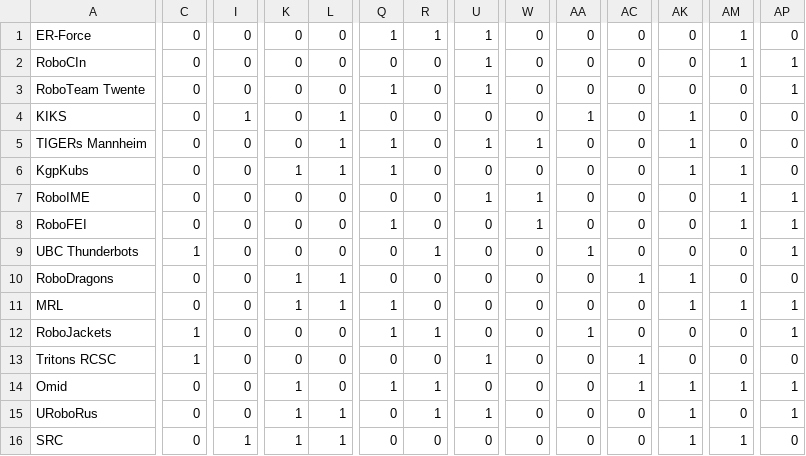
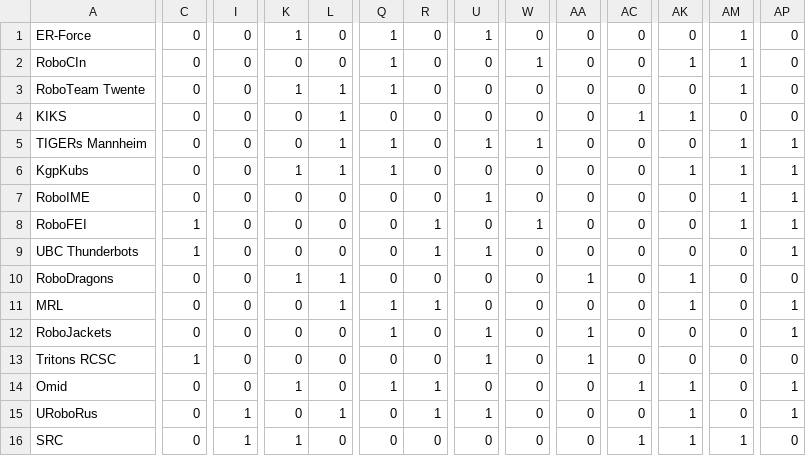
Before and after one commit to selinazwerver/ssl-scheduling-webAPI-2021, a CSV file: data/team_availability.csv, drawn as a sheet; only a part is shown, gaps mark what is left out; the diff names each change by its address in the sheet, - before the commit and + after, or states it on an @@ line.

```diff
--- a/data/team_availability.csv
+++ b/data/team_availability.csv
-K1: 0
+K1: 1
-R1: 1
+R1: 0
-Q2: 0
+Q2: 1
-U2:U3: 1
+U2:U3: 0
-W2: 0
+W2: 1
-AK2: 0
+AK2: 1
-AP2:AP3: 1
+AP2:AP3: 0
-K3: 0
+K3: 1
-L3: 0
+L3: 1
-AM3: 0
+AM3: 1
-I4: 1
+I4: 0
-AA4: 1
+AA4: 0
-AC4: 0
+AC4: 1
-AK5: 1
+AK5: 0
-AM5: 0
+AM5: 1
-AP5:AP6: 0
+AP5:AP6: 1
-W7: 1
+W7: 0
-C8: 0
+C8: 1
-Q8: 1
+Q8: 0
-R8: 0
+R8: 1
-U9: 0
+U9: 1
-AA9: 1
+AA9: 0
-AA10: 0
+AA10: 1
-AC10: 1
+AC10: 0
-K11: 1
+K11: 0
-R11: 0
+R11: 1
-AM11: 1
+AM11: 0
-C12: 1
+C12: 0
-R12: 1
+R12: 0
-U12: 0
+U12: 1
-AA13: 0
+AA13: 1
-AC13: 1
+AC13: 0
-AM14: 1
+AM14: 0
-I15: 0
+I15: 1
-K15: 1
+K15: 0
-L16: 1
+L16: 0
-AC16: 0
+AC16: 1
```
Also changed, not shown: data/schedule_updated.csv, 9 other files.
